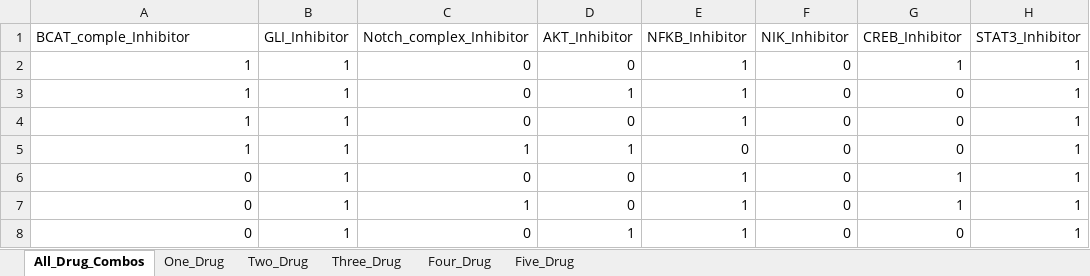
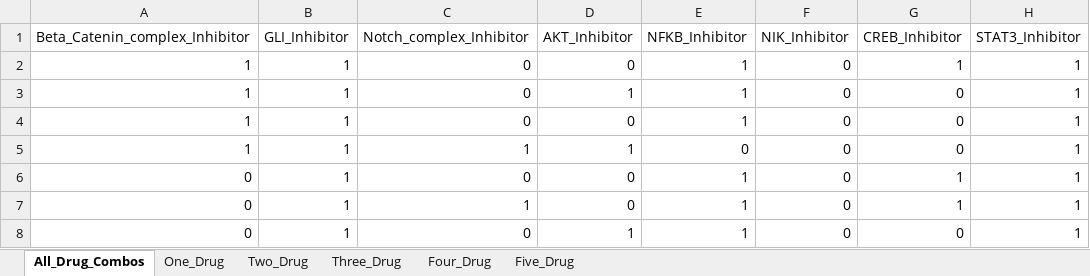
Before and after one commit to adilahiri/TNBCSC, an Excel workbook: Results/Three_Mutation_File.xlsx, sheet All_Drug_Combos, drawn as a sheet; only a part is shown; values as stored, in another font and other column widths than the file's, no borders; the diff names each change by its address in the sheet, - before the commit and + after, or states it on an @@ line.

```diff
--- a/Results/Three_Mutation_File.xlsx (sheet All_Drug_Combos)
+++ b/Results/Three_Mutation_File.xlsx (sheet All_Drug_Combos)
-A1: BCAT_comple_Inhibitor
+A1: Beta_Catenin_complex_Inhibitor
```
Also changed, not shown: sheet Four_Drug, sheet Three_Drug, sheet Five_Drug, sheet One_Drug, sheet Two_Drug, Results/One_Mutation_File.xlsx, Results/Two_Mutation_File.xlsx, 5 other files.
